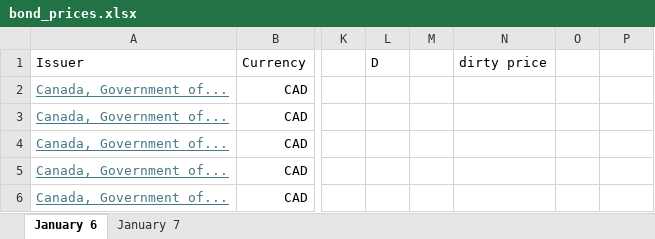
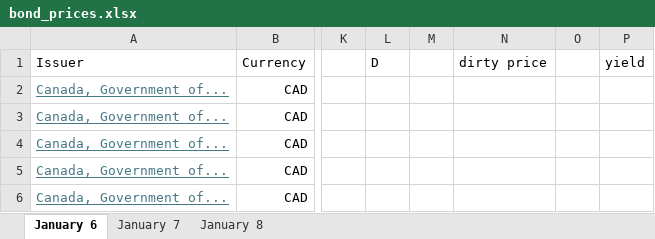
Before and after one commit to AfZheng126/apm466_assignment_1, an Excel workbook: bond_prices.xlsx, sheet January 6, drawn as a sheet; only a part is shown, gaps mark what is left out; values as stored, in another font and other column widths than the file's, no borders; the diff names each change by its address in the sheet, - before the commit and + after, or states it on an @@ line.

```diff
--- a/bond_prices.xlsx (sheet January 6)
+++ b/bond_prices.xlsx (sheet January 6)
+sheet tab: January 8
-P1: (empty)
+P1: yield
```
Also changed, not shown: sheet January 7, formulas that keep their value, 1 other file.
